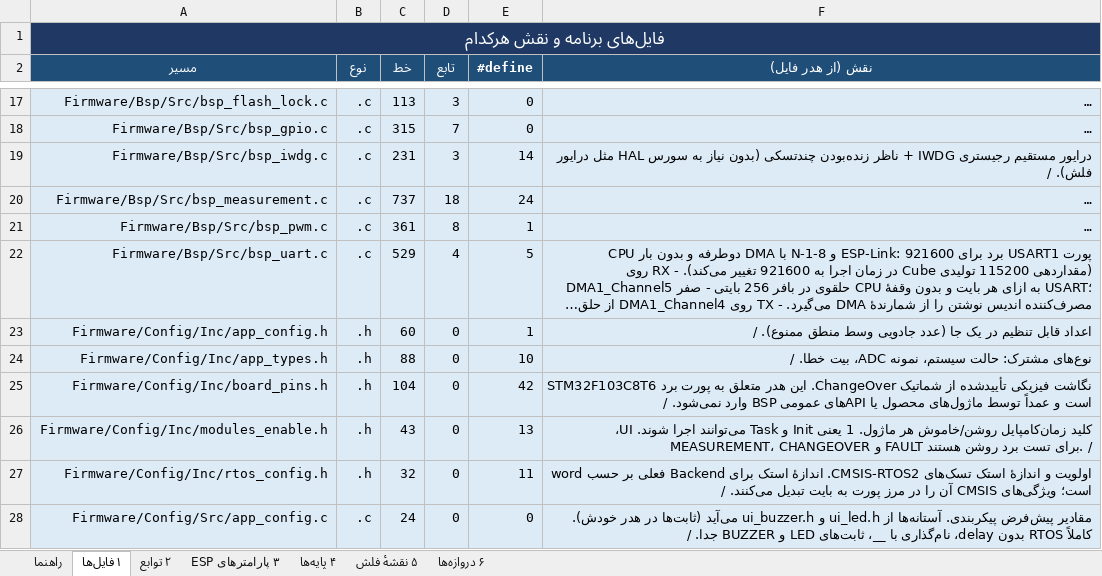
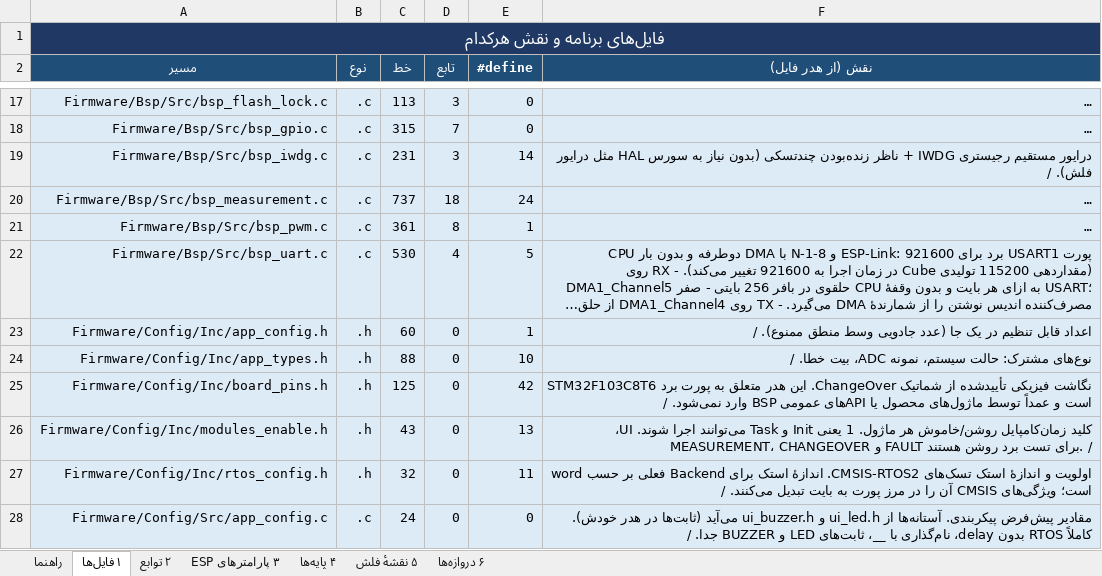
Before and after one commit to sargoliwork101-ui/ChangeOver, an Excel workbook: Documentation/Program_Map.xlsx, sheet ۱ فایل‌ها, drawn as a sheet; only a part is shown, gaps mark what is left out; long unchanged cells end in …; values as stored, in another font and other column widths than the file's, no borders; the diff covers the shown part only; the diff names each change by its address in the sheet, - before the commit and + after, or states it on an @@ line.

```diff
--- a/Documentation/Program_Map.xlsx (sheet ۱ فایل‌ها)
+++ b/Documentation/Program_Map.xlsx (sheet ۱ فایل‌ها)
-C22 (خط): 529
+C22 (خط): 530
-C25 (خط): 104
+C25 (خط): 125
```
Also changed, not shown: 1 added row, 3 removed rows and 63 edited cells elsewhere in this sheet, sheet ۲ توابع, sheet ۳ پارامترهای ESP, sheet راهنما, sheet ۶ دروازه‌ها, sheet ۴ پایه‌ها, Documentation/Overall_Validation.xlsx, 9 other files.
